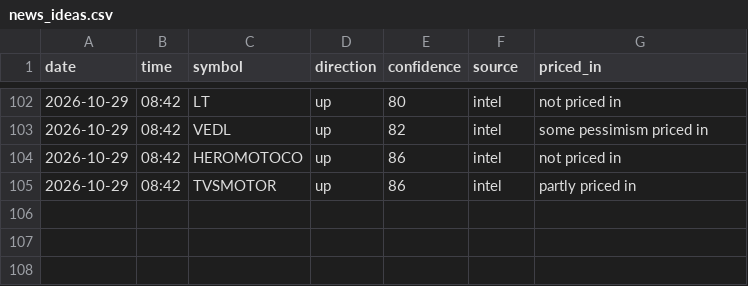
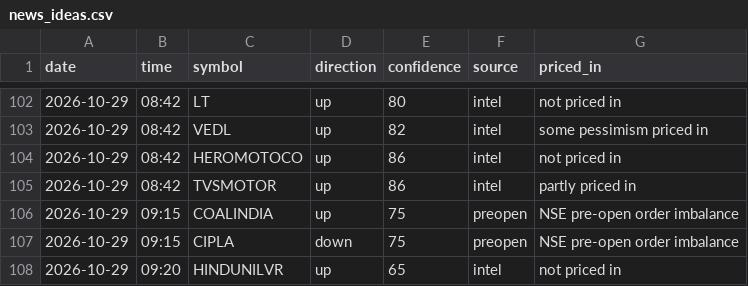
Before and after one commit to vishnupadma007-oss/Stock-market-scanner-of-India, a CSV file: journal/news_ideas.csv, drawn as a sheet; only a part is shown, gaps mark what is left out; the diff names each change by its address in the sheet, - before the commit and + after, or states it on an @@ line.

```diff
--- a/journal/news_ideas.csv
+++ b/journal/news_ideas.csv
+row 106: 2026-10-29 | 09:15 | COALINDIA | up | 75 | preopen | NSE pre-open order imbalance
+row 107: 2026-10-29 | 09:15 | CIPLA | down | 75 | preopen | NSE pre-open order imbalance
+row 108: 2026-10-29 | 09:20 | HINDUNILVR | up | 65 | intel | not priced in
```
Also changed, not shown: journal/claude_verdicts.csv.
